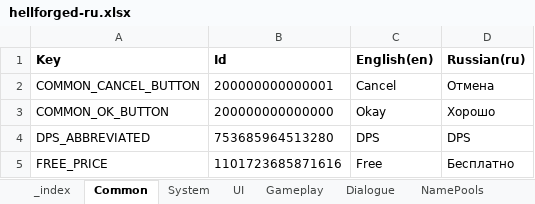
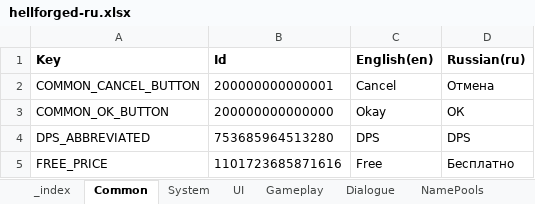
Before and after one commit to nikitaCodeSave/Hellforged-localization-russia, an Excel workbook: xlsx/hellforged-ru.xlsx, sheet Common, drawn as a sheet; values as stored, in another font and other column widths than the file's, no borders; the diff names each change by its address in the sheet, - before the commit and + after, or states it on an @@ line.

```diff
--- a/xlsx/hellforged-ru.xlsx (sheet Common)
+++ b/xlsx/hellforged-ru.xlsx (sheet Common)
-D3 (Russian(ru)): Хорошо
+D3 (Russian(ru)): ОК
```
Also changed, not shown: sheet Content, sheet NamePools, sheet UI, sheet Dialogue, sheet Gameplay, sheet System, 12 other files.
